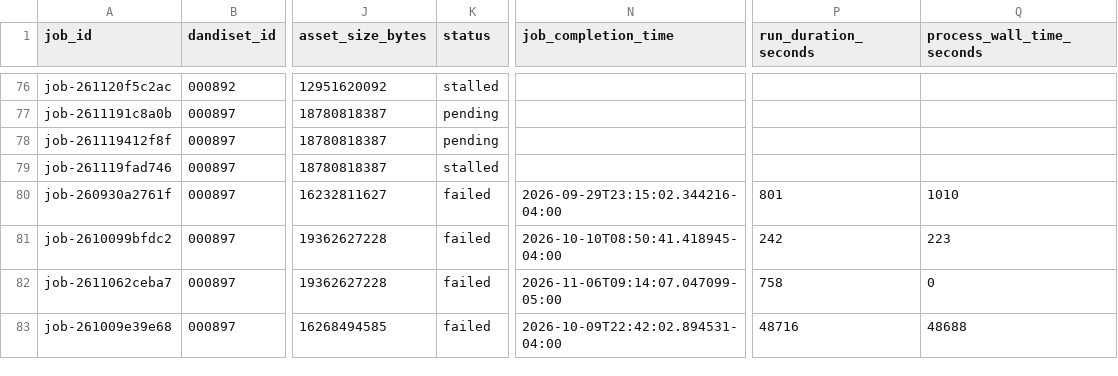
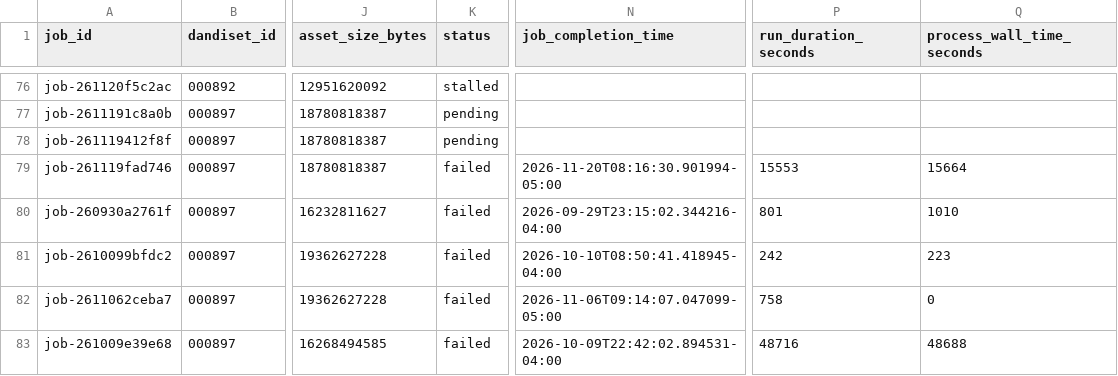
Before and after one commit to dandi-compute/001697, a TSV file: derivatives/jobs.tsv, drawn as a sheet; only a part is shown, gaps mark what is left out; the diff names each change by its address in the sheet, - before the commit and + after, or states it on an @@ line.

```diff
--- a/derivatives/jobs.tsv
+++ b/derivatives/jobs.tsv
-K79 (status): stalled
+K79 (status): failed
-N79 (job_completion_time): (empty)
+N79 (job_completion_time): 2026-11-20T08:16:30.901994-05:00
-P79 (run_duration_seconds): (empty)
+P79 (run_duration_seconds): 15553
-Q79 (process_wall_time_seconds): (empty)
+Q79 (process_wall_time_seconds): 15664
```
Also changed, not shown: 12 other files.
